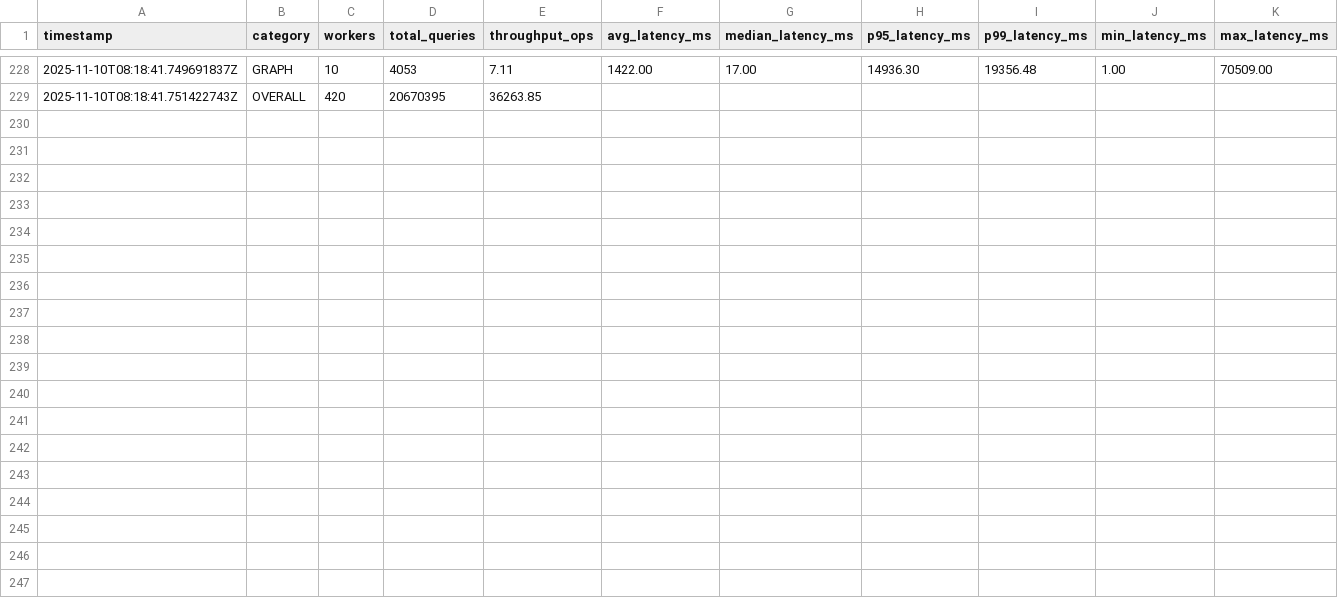
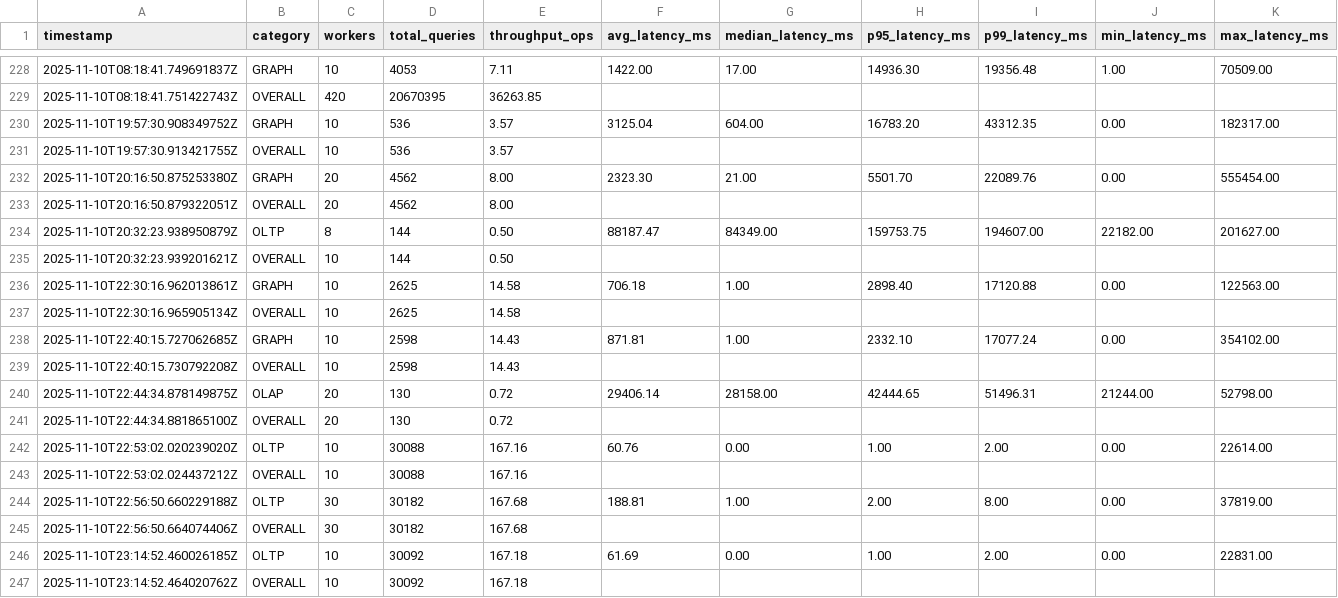
Before and after one commit to phuocdle96/HTAP-bench, a CSV file: neo4j-benchmark-app/benchmark_results.csv, drawn as a sheet; only a part is shown, gaps mark what is left out.

```diff
--- a/neo4j-benchmark-app/benchmark_results.csv
+++ b/neo4j-benchmark-app/benchmark_results.csv
@@ -229 +229,19 @@ timestamp,category,workers,total_queries,throughput_ops,avg_latency_ms,median_la
 2025-11-10T08:18:41.751422743Z,OVERALL,420,20670395,36263.85,,,,,,
+2025-11-10T19:57:30.908349752Z,GRAPH,10,536,3.57,3125.04,604.00,16783.20,43312.35,0.00,182317.00
+2025-11-10T19:57:30.913421755Z,OVERALL,10,536,3.57,,,,,,
+2025-11-10T20:16:50.875253380Z,GRAPH,20,4562,8.00,2323.30,21.00,5501.70,22089.76,0.00,555454.00
+2025-11-10T20:16:50.879322051Z,OVERALL,20,4562,8.00,,,,,,
+2025-11-10T20:32:23.938950879Z,OLTP,8,144,0.50,88187.47,84349.00,159753.75,194607.00,22182.00,201627.00
+2025-11-10T20:32:23.939201621Z,OVERALL,10,144,0.50,,,,,,
+2025-11-10T22:30:16.962013861Z,GRAPH,10,2625,14.58,706.18,1.00,2898.40,17120.88,0.00,122563.00
+2025-11-10T22:30:16.965905134Z,OVERALL,10,2625,14.58,,,,,,
+2025-11-10T22:40:15.727062685Z,GRAPH,10,2598,14.43,871.81,1.00,2332.10,17077.24,0.00,354102.00
+2025-11-10T22:40:15.730792208Z,OVERALL,10,2598,14.43,,,,,,
+2025-11-10T22:44:34.878149875Z,OLAP,20,130,0.72,29406.14,28158.00,42444.65,51496.31,21244.00,52798.00
+2025-11-10T22:44:34.881865100Z,OVERALL,20,130,0.72,,,,,,
+2025-11-10T22:53:02.020239020Z,OLTP,10,30088,167.16,60.76,0.00,1.00,2.00,0.00,22614.00
+2025-11-10T22:53:02.024437212Z,OVERALL,10,30088,167.16,,,,,,
+2025-11-10T22:56:50.660229188Z,OLTP,30,30182,167.68,188.81,1.00,2.00,8.00,0.00,37819.00
+2025-11-10T22:56:50.664074406Z,OVERALL,30,30182,167.68,,,,,,
+2025-11-10T23:14:52.460026185Z,OLTP,10,30092,167.18,61.69,0.00,1.00,2.00,0.00,22831.00
+2025-11-10T23:14:52.464020762Z,OVERALL,10,30092,167.18,,,,,,
```
Also changed, not shown: neo4j-benchmark-app/interval-interval-01-open-oltp-10000-graph-0-00-olap-0-00.csv, neo4j-benchmark-app/interval-interval-02-open-oltp-20000-graph-0-00-olap-0-00.csv, 10 other files.
